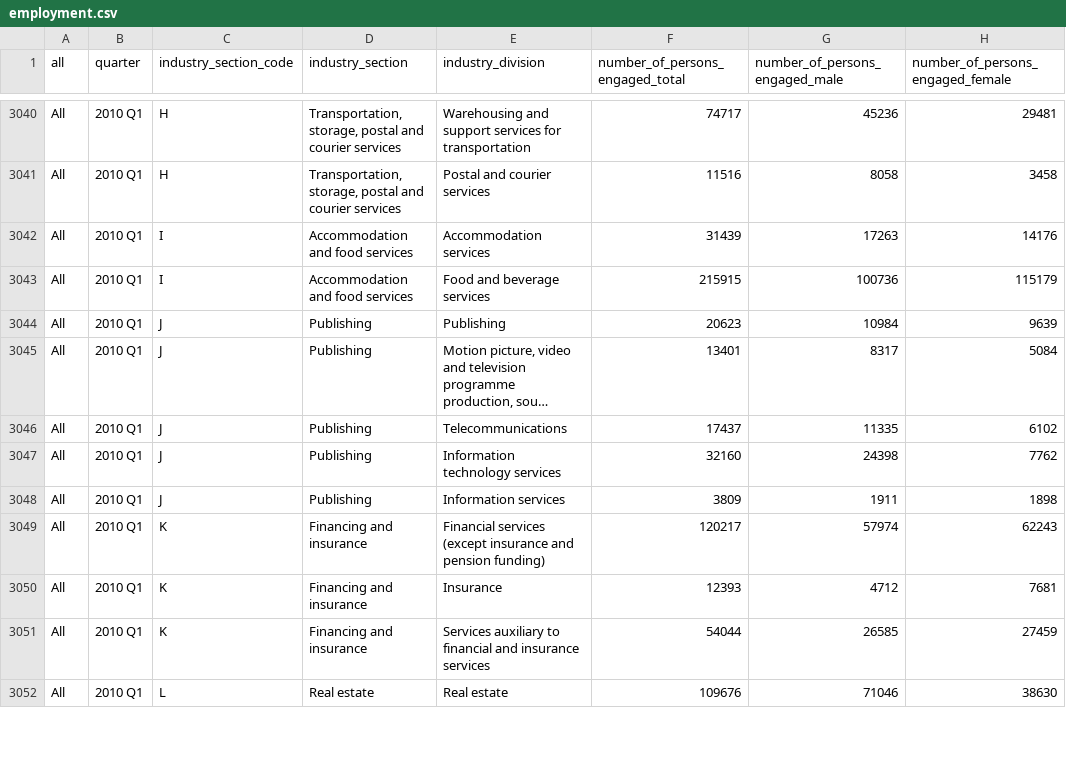
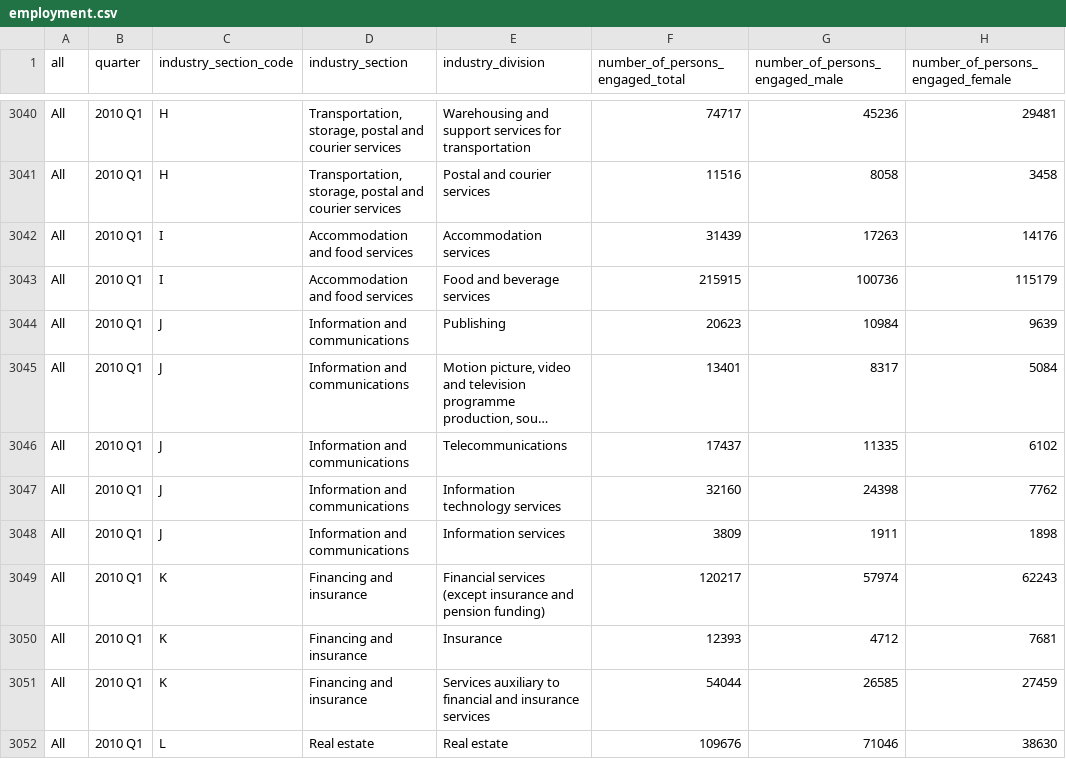
Before and after one commit to michaelfong2017/michaelfong2017.github.io, a CSV file: hklabourmarket/frontend/csv/employment.csv, drawn as a sheet; only a part is shown, gaps mark what is left out; long unchanged cells end in …; the diff names each change by its address in the sheet, - before the commit and + after, or states it on an @@ line.

Commit message:
employment.csv fix 2010 Q1

```diff
--- a/hklabourmarket/frontend/csv/employment.csv
+++ b/hklabourmarket/frontend/csv/employment.csv
-D3044:D3048 (industry_section): Publishing
+D3044:D3048 (industry_section): Information and communications
```
Also changed, not shown: 1 other file.
